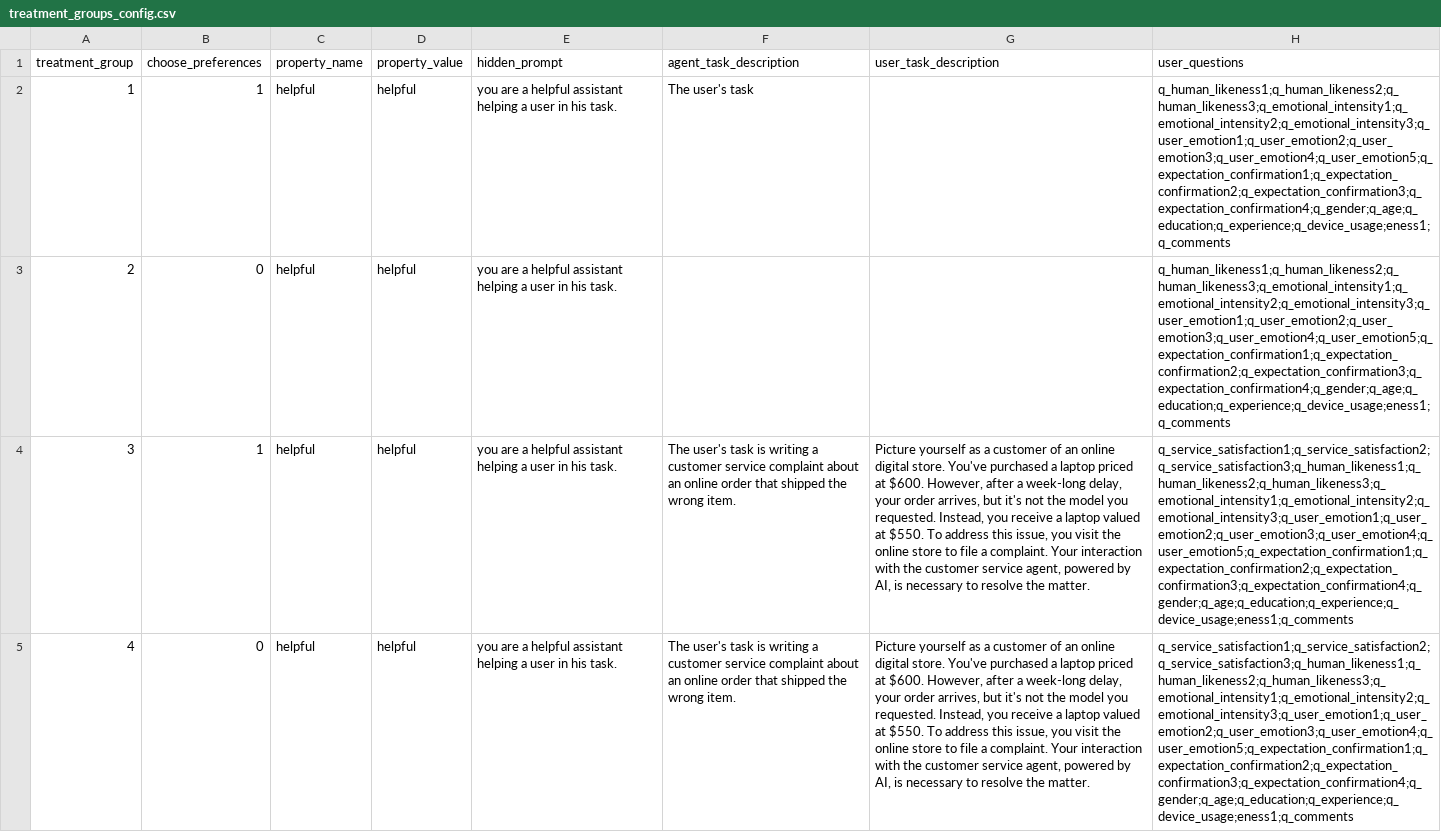
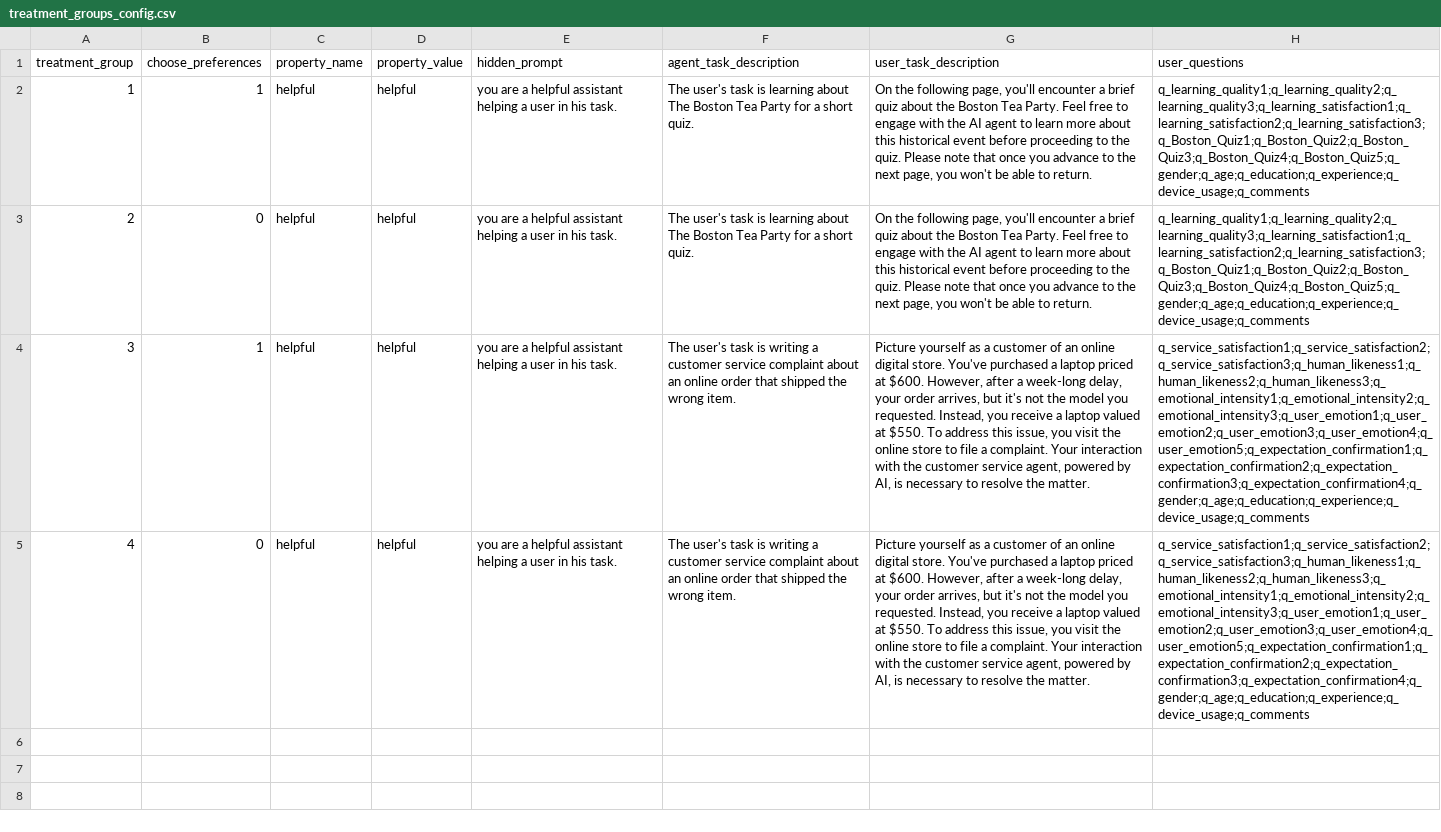
Before and after one commit to ProfNaama/digit_span_b, a CSV file: experiment_configuration/treatment_groups_config.csv, drawn as a sheet; the diff names each change by its address in the sheet, - before the commit and + after, or states it on an @@ line.

Commit message:
just some fixes of treatment group csv

```diff
--- a/experiment_configuration/treatment_groups_config.csv
+++ b/experiment_configuration/treatment_groups_config.csv
-F2 (agent_task_description): The user's task
+F2 (agent_task_description): The user's task is learning about The Boston Tea Party for a short quiz.
-G2:G3 (user_task_description): (empty)
+G2:G3 (user_task_description): On the following page, you'll encounter a brief quiz about the Boston Tea Party. Feel free to engage with the AI agent to learn more about this historical event before proceeding to the quiz. Please note that once you advance to the next page, you won't be able to return.
-H2:H3 (user_questions): q_human_likeness1;q_human_likeness2;q_human_likeness3;q_emotional_intensity1;q_emotional_intensity2;q_emotional_intensity3;q_user_emotion1;q_user_emotion2;q_user_emotion3;q_user_emotion4;q_user_emotion5;q_expectation_confirmation1;q_expectation_confirmation2;q_expectation_confirmation3;q_expectation_confirmation4;q_gender;q_age;q_education;q_experience;q_device_usage;eness1;q_comments
+H2:H3 (user_questions): q_learning_quality1;q_learning_quality2;q_learning_quality3;q_learning_satisfaction1;q_learning_satisfaction2;q_learning_satisfaction3;q_Boston_Quiz1;q_Boston_Quiz2;q_Boston_Quiz3;q_Boston_Quiz4;q_Boston_Quiz5;q_gender;q_age;q_education;q_experience;q_device_usage;q_comments
-F3 (agent_task_description): (empty)
+F3 (agent_task_description): The user's task is learning about The Boston Tea Party for a short quiz.
-H4:H5 (user_questions): q_service_satisfaction1;q_service_satisfaction2;q_service_satisfaction3;q_human_likeness1;q_human_likeness2;q_human_likeness3;q_emotional_intensity1;q_emotional_intensity2;q_emotional_intensity3;q_user_emotion1;q_user_emotion2;q_user_emotion3;q_user_emotion4;q_user_emotion5;q_expectation_confirmation1;q_expectation_confirmation2;q_expectation_confirmation3;q_expectation_confirmation4;q_gender;q_age;q_education;q_experience;q_device_usage;eness1;q_comments
+H4:H5 (user_questions): q_service_satisfaction1;q_service_satisfaction2;q_service_satisfaction3;q_human_likeness1;q_human_likeness2;q_human_likeness3;q_emotional_intensity1;q_emotional_intensity2;q_emotional_intensity3;q_user_emotion1;q_user_emotion2;q_user_emotion3;q_user_emotion4;q_user_emotion5;q_expectation_confirmation1;q_expectation_confirmation2;q_expectation_confirmation3;q_expectation_confirmation4;q_gender;q_age;q_education;q_experience;q_device_usage;q_comments
```
Also changed, not shown: experiment_configuration/questions_bank.csv.
